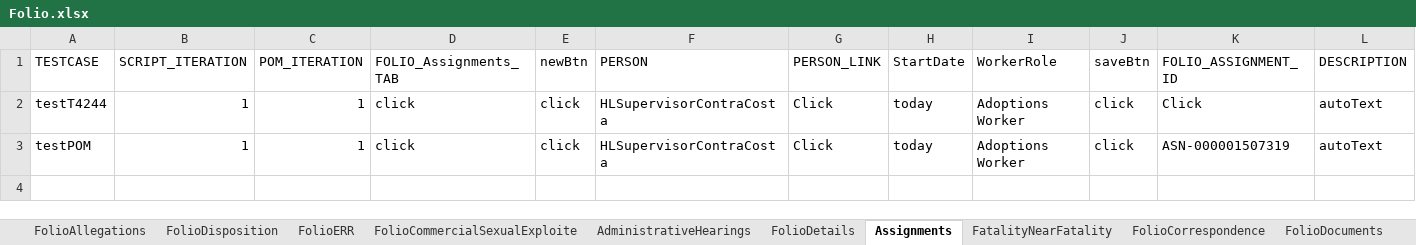
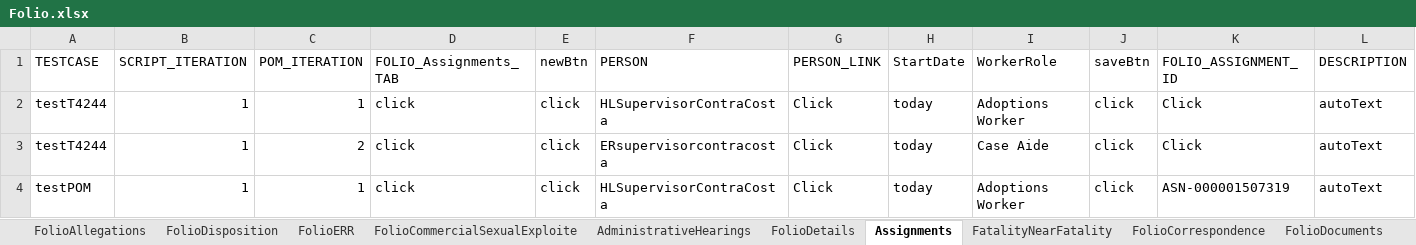
Before and after one commit to priya-singh4/POMExcelData, an Excel workbook: Folio.xlsx, sheet Assignments, drawn as a sheet; only a part is shown; values as stored, in another font and other column widths than the file's, no borders; rows hold the shown columns only; the diff names each change by its address in the sheet, - before the commit and + after, or states it on an @@ line.

```diff
--- a/Folio.xlsx (sheet Assignments)
+++ b/Folio.xlsx (sheet Assignments)
+row 3: testT4244 | 1 | 2 | click | click | ERsupervisorcontracosta | Click | today | Case Aide | click | Click | autoText
```
Also changed, not shown: sheet FolioAllegations, sheet FolioHistory, sheet FolioContactLog.
